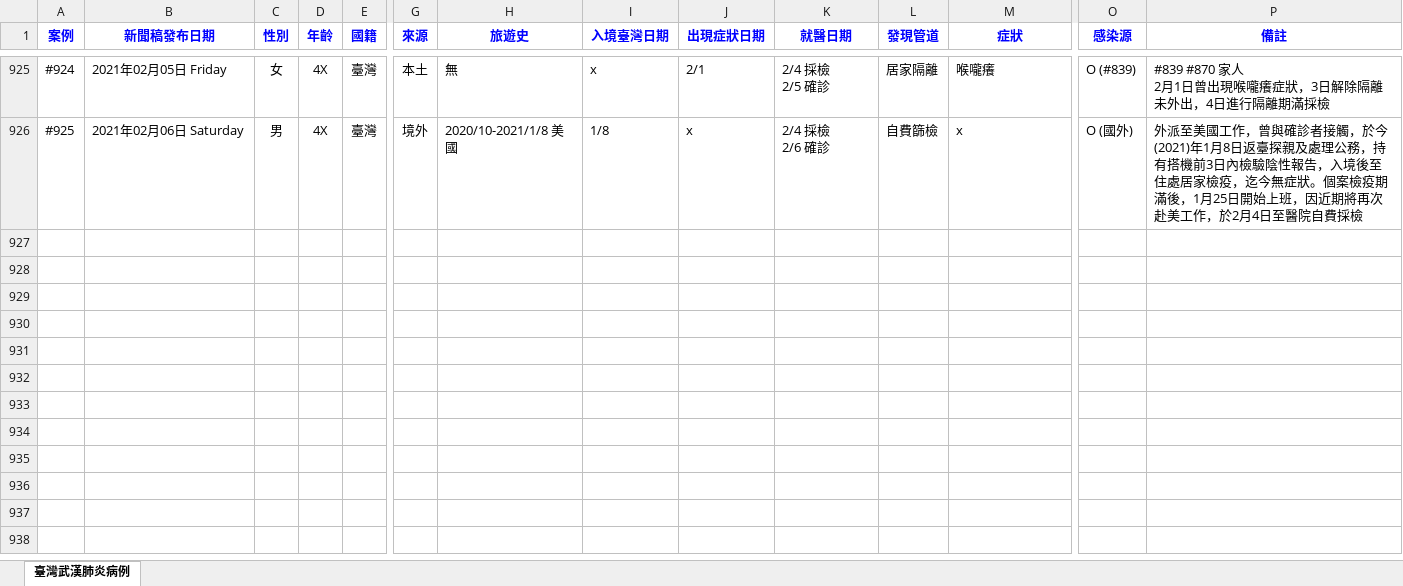
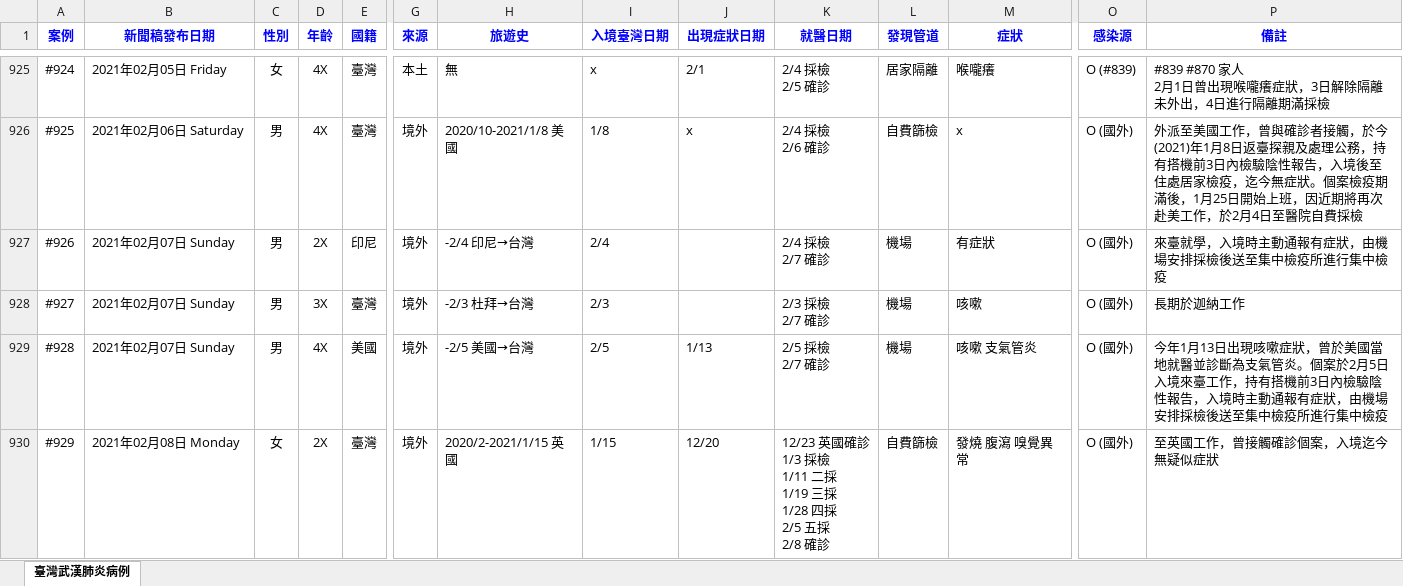
Before and after one commit to AlcHawk/dashcovid19, an Excel workbook: Data/COVID-19_TW.xlsx, sheet 臺灣武漢肺炎病例, drawn as a sheet; only a part is shown, gaps mark what is left out; values as stored, in another font and other column widths than the file's, no borders; charts and pictures and conditional formats and table styles not drawn; rows hold the shown columns only; ↵ is a line break in a cell; the diff names each change by its address in the sheet, - before the commit and + after, or states it on an @@ line.

Commit message:
Update CDC Press and COVID-19 Statistic on 20210208

```diff
--- a/Data/COVID-19_TW.xlsx (sheet 臺灣武漢肺炎病例)
+++ b/Data/COVID-19_TW.xlsx (sheet 臺灣武漢肺炎病例)
+row 927: #926 | 2021年02月07日 Sunday | 男 | 2X | 印尼 | 境外 | -2/4 印尼→台灣 | 2/4 |  | 2/4 採檢 ↵ 2/7 確診 | 機場 | 有症狀 | O (國外) | 來臺就學，入境時主動通報有症狀，由機場安排採檢後送至集中檢疫所進行集中檢疫
+row 928: #927 | 2021年02月07日 Sunday | 男 | 3X | 臺灣 | 境外 | -2/3 杜拜→台灣 | 2/3 |  | 2/3 採檢 ↵ 2/7 確診 | 機場 | 咳嗽 | O (國外) | 長期於迦納工作
+row 929: #928 | 2021年02月07日 Sunday | 男 | 4X | 美國 | 境外 | -2/5 美國→台灣 | 2/5 | 1/13 | 2/5 採檢 ↵ 2/7 確診 | 機場 | 咳嗽 支氣管炎 | O (國外) | 今年1月13日出現咳嗽症狀，曾於美國當地就醫並診斷為支氣管炎。個案於2月5日入境來臺工作，持有搭機前3日內檢驗陰性報告，入境時主動通報有症狀，由機場安排採檢後送至集中檢疫所進行集中檢疫
+row 930: #929 | 2021年02月08日 Monday | 女 | 2X | 臺灣 | 境外 | 2020/2-2021/1/15 英國 | 1/15 | 12/20 | 12/23 英國確診 ↵ 1/3 採檢 ↵ 1/11 二採 ↵ 1/19 三採 ↵ 1/28 四採 ↵ 2/5 五採 ↵ 2/8 確診 | 自費篩檢 | 發燒 腹瀉 嗅覺異常 | O (國外) | 至英國工作，曾接觸確診個案，入境迄今無疑似症狀
```
Also changed, not shown: Data/CDC_Press List.xlsx.
